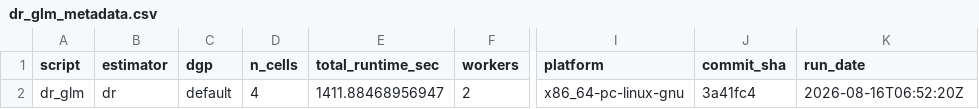
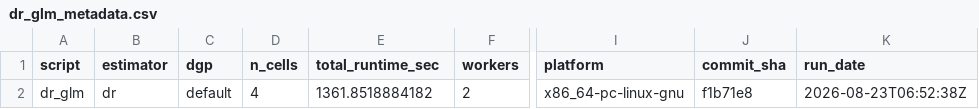
Before and after one commit to ncn-foreigners/nonprobsvy-coverage, a CSV file: results/dr/dr_glm_metadata.csv, drawn as a sheet; only a part is shown, gaps mark what is left out; the diff names each change by its address in the sheet, - before the commit and + after, or states it on an @@ line.

```diff
--- a/results/dr/dr_glm_metadata.csv
+++ b/results/dr/dr_glm_metadata.csv
-E2 (total_runtime_sec): 1411.88468956947
+E2 (total_runtime_sec): 1361.8518884182
-J2 (commit_sha): 3a41fc4
+J2 (commit_sha): f1b71e8
-K2 (run_date): 2026-08-16T06:52:20Z
+K2 (run_date): 2026-08-23T06:52:38Z
```
Also changed, not shown: results/dr/dr_glm_coverage.csv, results/dr/dr_scad_boot_coverage.csv, 3 other files.
